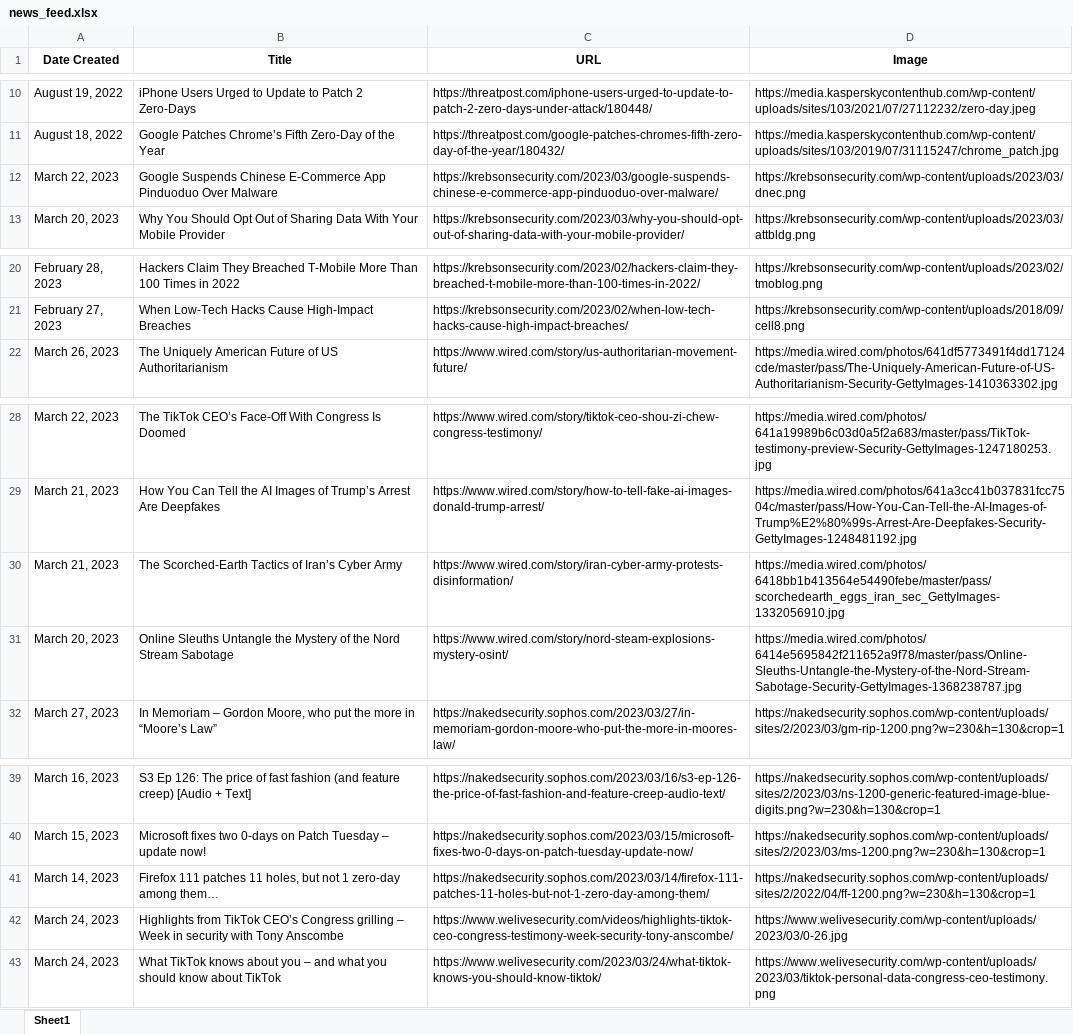
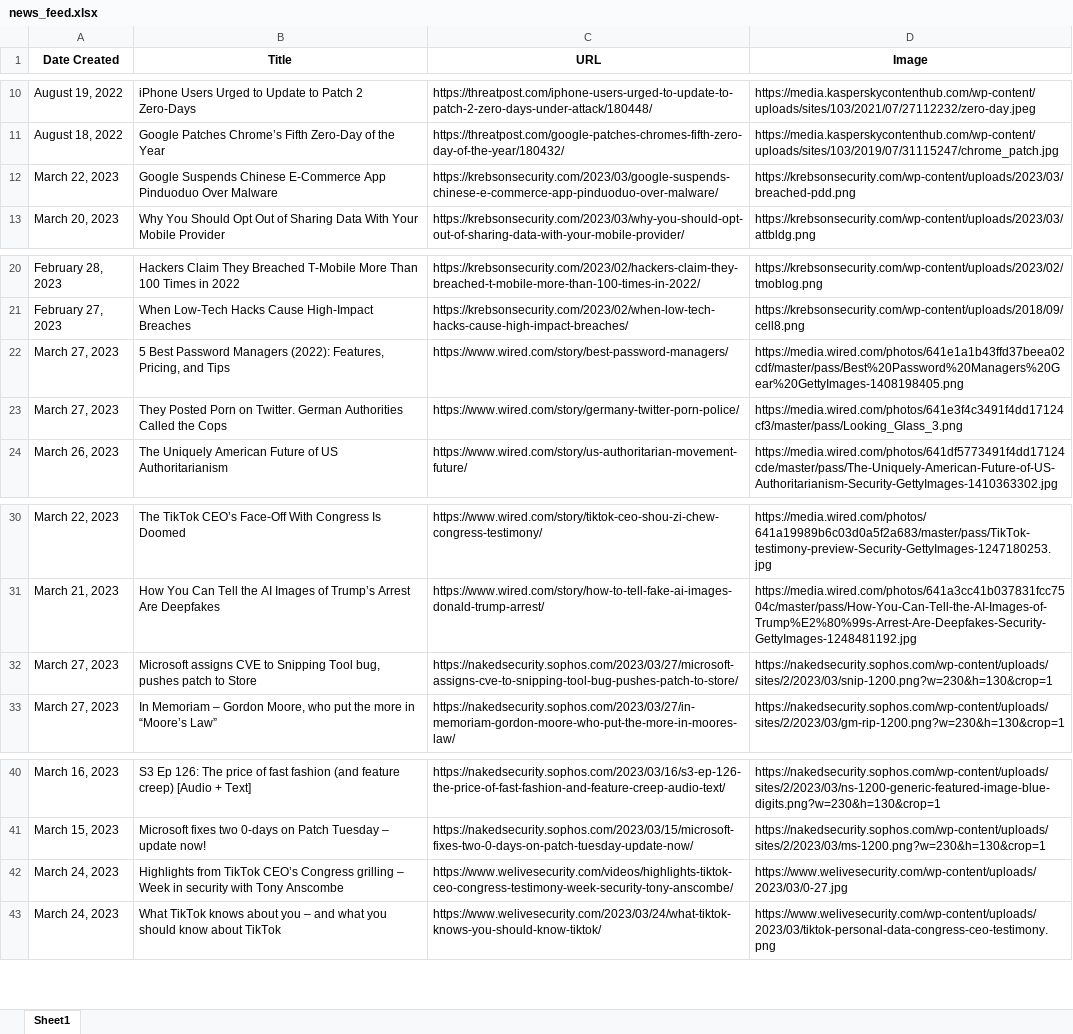
Before and after one commit to thecyberbytes/thecyberbytes.github.io, an Excel workbook: cyber_web/excels/news_feed.xlsx, sheet Sheet1, drawn as a sheet; only a part is shown, gaps mark what is left out; values as stored, in another font and other column widths than the file's, no borders; removed rows and columns are numbered as before the commit, all else as after; the diff names each change by its address in the sheet, - before the commit and + after, or states it on an @@ line.

```diff
--- a/cyber_web/excels/news_feed.xlsx (sheet Sheet1)
+++ b/cyber_web/excels/news_feed.xlsx (sheet Sheet1)
-D12 (Image): https://krebsonsecurity.com/wp-content/uploads/2023/03/dnec.png
+D12 (Image): https://krebsonsecurity.com/wp-content/uploads/2023/03/breached-pdd.png
+row 22: March 27, 2023 | 5 Best Password Managers (2022): Features, Pricing, and Tips | https://www.wired.com/story/best-password-managers/ | https://media.wired.com/photos/641e1a1b43ffd37beea02cdf/master/pass/Best%20Password%20Managers%20Gear%20GettyImages-1408198405.png
+row 23: March 27, 2023 | They Posted Porn on Twitter. German Authorities Called the Cops | https://www.wired.com/story/germany-twitter-porn-police/ | https://media.wired.com/photos/641e3f4c3491f4dd17124cf3/master/pass/Looking_Glass_3.png
-row 30: March 21, 2023 | The Scorched-Earth Tactics of Iran’s Cyber Army | https://www.wired.com/story/iran-cyber-army-protests-disinformation/ | https://media.wired.com/photos/6418bb1b413564e54490febe/master/pass/scorchedearth_eggs_iran_sec_GettyImages-1332056910.jpg
-row 31: March 20, 2023 | Online Sleuths Untangle the Mystery of the Nord Stream Sabotage | https://www.wired.com/story/nord-steam-explosions-mystery-osint/ | https://media.wired.com/photos/6414e5695842f211652a9f78/master/pass/Online-Sleuths-Untangle-the-Mystery-of-the-Nord-Stream-Sabotage-Security-GettyImages-1368238787.jpg
+row 32: March 27, 2023 | Microsoft assigns CVE to Snipping Tool bug, pushes patch to Store | https://nakedsecurity.sophos.com/2023/03/27/microsoft-assigns-cve-to-snipping-tool-bug-pushes-patch-to-store/ | https://nakedsecurity.sophos.com/wp-content/uploads/sites/2/2023/03/snip-1200.png?w=230&h=130&crop=1
-row 41: March 14, 2023 | Firefox 111 patches 11 holes, but not 1 zero-day among them… | https://nakedsecurity.sophos.com/2023/03/14/firefox-111-patches-11-holes-but-not-1-zero-day-among-them/ | https://nakedsecurity.sophos.com/wp-content/uploads/sites/2/2022/04/ff-1200.png?w=230&h=130&crop=1
-D42 (Image): https://www.welivesecurity.com/wp-content/uploads/2023/03/0-26.jpg
+D42 (Image): https://www.welivesecurity.com/wp-content/uploads/2023/03/0-27.jpg
```
Also changed, not shown: cyber_web/excels/blog_feed.xlsx, cyber_web/excels/news_categorized.xlsx, 26 other files.
